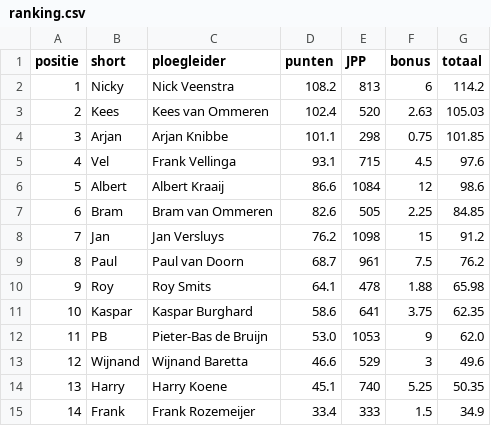
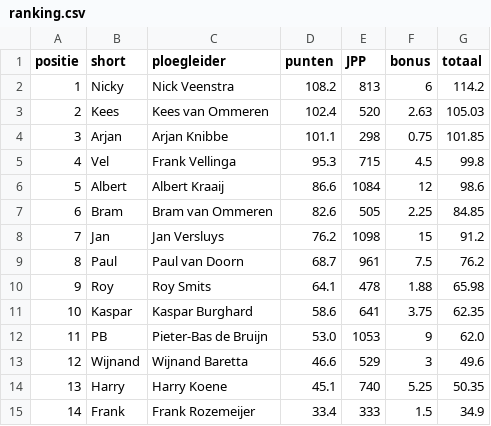
Before and after one commit to wijnandb/wielerspel2023, a CSV file: _data/ranking.csv, drawn as a sheet.

```diff
--- a/_data/ranking.csv
+++ b/_data/ranking.csv
@@ -4,3 +4,3 @@ positie,short,ploegleider,punten,JPP,bonus,totaal
 3,Arjan,Arjan Knibbe,101.1,298,0.75,101.85
-4,Vel,Frank Vellinga,93.1,715,4.5,97.6
+4,Vel,Frank Vellinga,95.3,715,4.5,99.8
 5,Albert,Albert Kraaij,86.6,1084,12,98.6
```
Also changed, not shown: _data/latest_results_with_points.csv, _data/ploegleiders/vel.csv, 2 other files.
